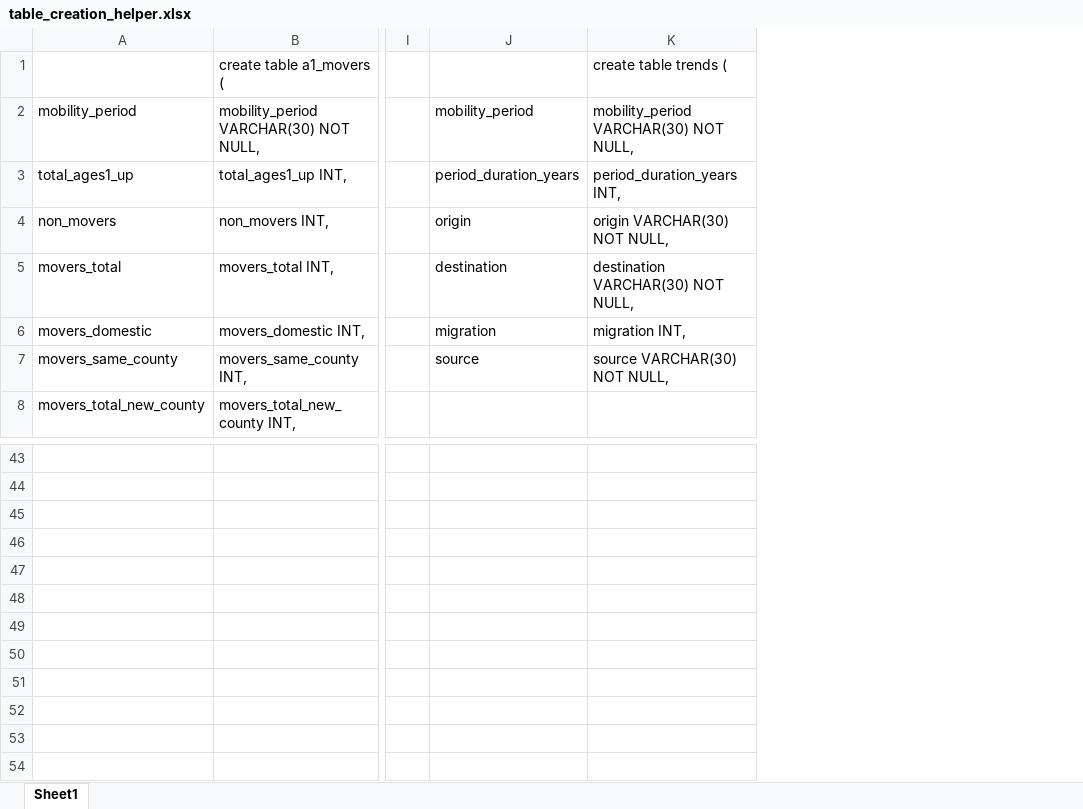
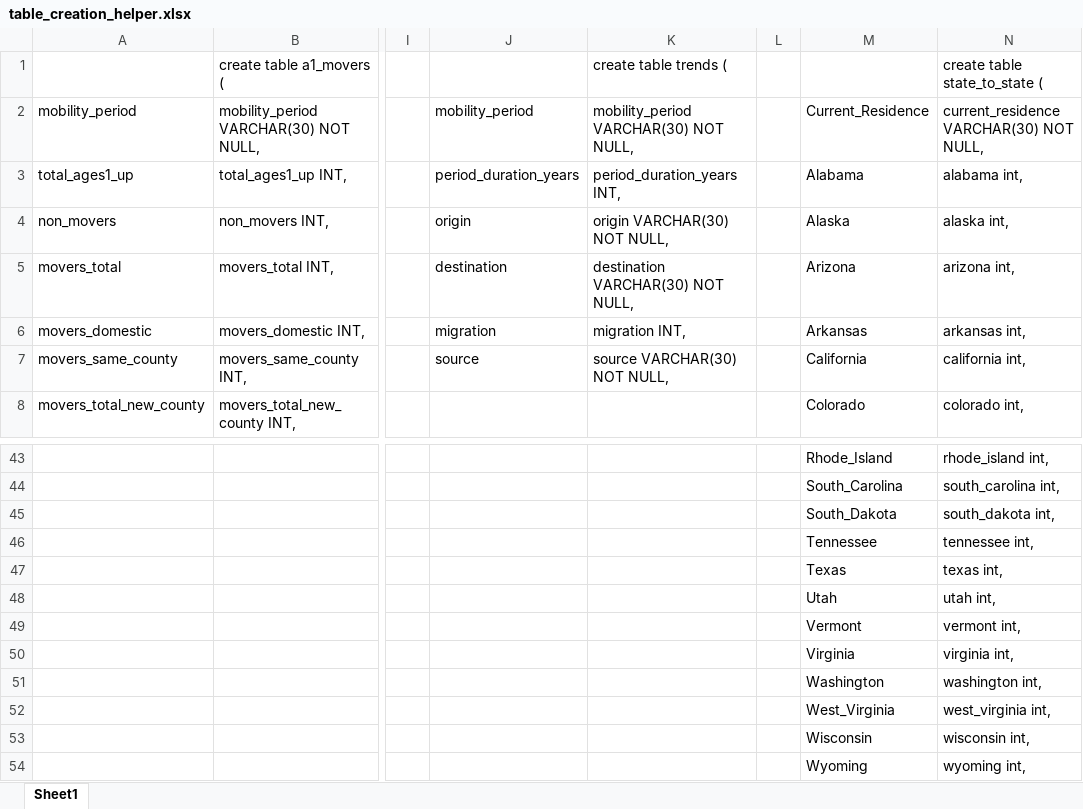
Before and after one commit to kitty-cat-catania/interactive_storytelling, an Excel workbook: code/table_creation_helper.xlsx, sheet Sheet1, drawn as a sheet; only a part is shown, gaps mark what is left out; values as stored, in another font and other column widths than the file's, no borders; rows hold the shown columns only; the diff names each change by its address in the sheet, - before the commit and + after, or states it on an @@ line.

Commit message:
adding appendix table

```diff
--- a/code/table_creation_helper.xlsx (sheet Sheet1)
+++ b/code/table_creation_helper.xlsx (sheet Sheet1)
+column L, empty
+column M, rows 2-8: Current_Residence | Alabama | Alaska | Arizona | Arkansas | California | Colorado; rows 43-44: Rhode_Island | South_Carolina
+column N, rows 1-8: create table state_to_state ( | current_residence VARCHAR(30) NOT NULL, | alabama int, | alaska int, | arizona int, | arkansas int, | california int, | colorado int,; rows 43-44: rhode_island int, | south_carolina int,
+row 45:  |  |  |  |  |  | South_Dakota | south_dakota int,
+row 46:  |  |  |  |  |  | Tennessee | tennessee int,
+row 47:  |  |  |  |  |  | Texas | texas int,
+row 48:  |  |  |  |  |  | Utah | utah int,
+row 49:  |  |  |  |  |  | Vermont | vermont int,
+row 50:  |  |  |  |  |  | Virginia | virginia int,
+row 51:  |  |  |  |  |  | Washington | washington int,
+row 52:  |  |  |  |  |  | West_Virginia | west_virginia int,
+row 53:  |  |  |  |  |  | Wisconsin | wisconsin int,
+row 54:  |  |  |  |  |  | Wyoming | wyoming int,
```
Also changed, not shown: 2 other files.
